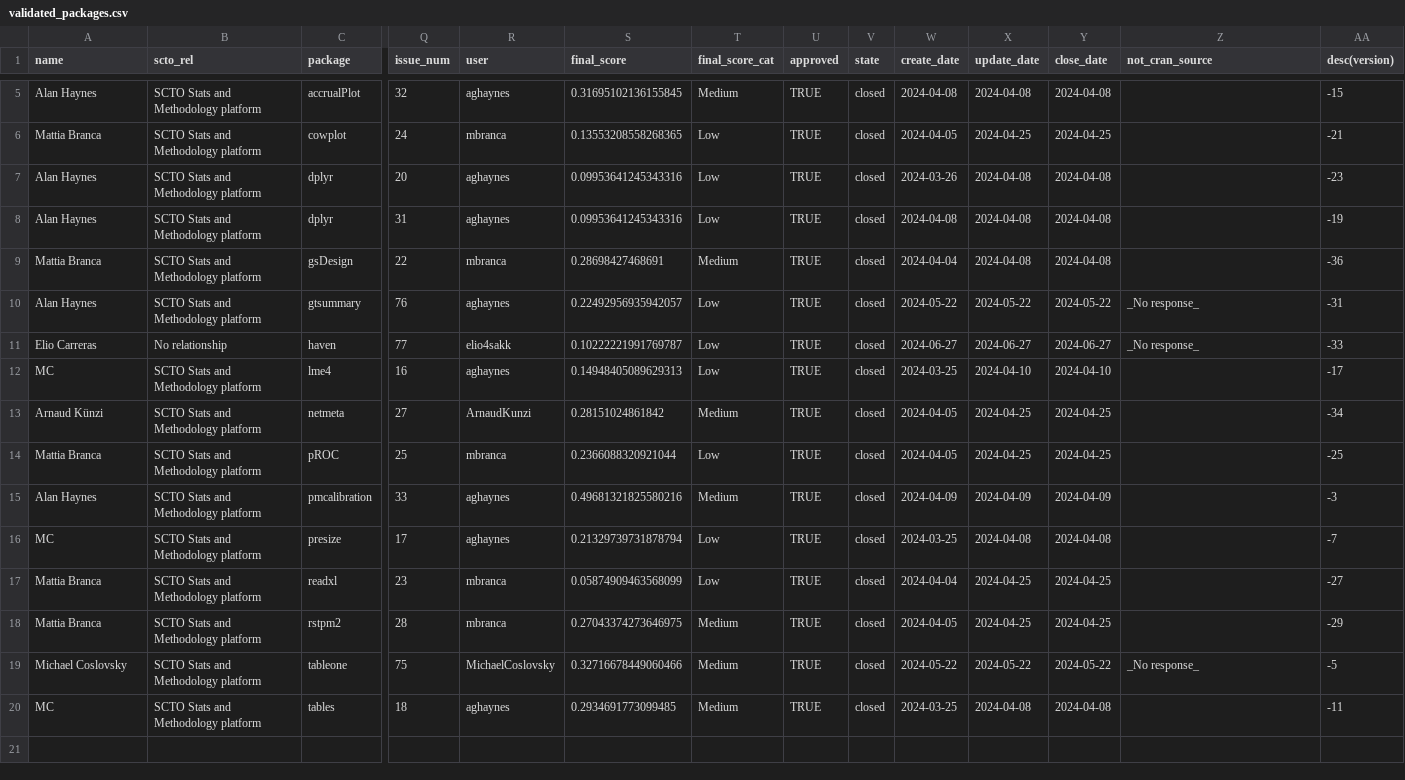
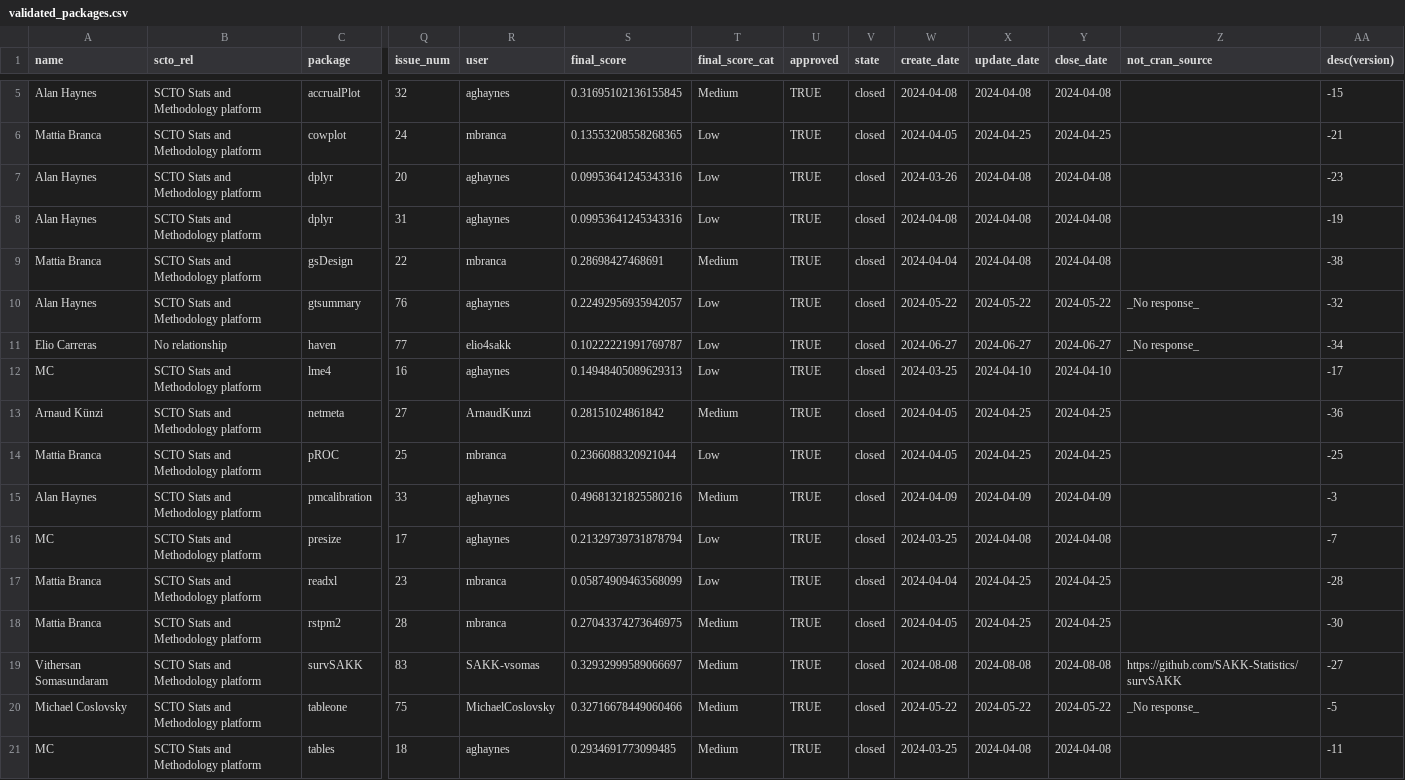
Before and after one commit to SwissClinicalTrialOrganisation/validation_platform, a CSV file: tables/validated_packages.csv, drawn as a sheet; only a part is shown, gaps mark what is left out; rows hold the shown columns only; the diff names each change by its address in the sheet, - before the commit and + after, or states it on an @@ line.

Commit message:
add new packages

```diff
--- a/tables/validated_packages.csv
+++ b/tables/validated_packages.csv
-AA9 (desc(version)): -36
+AA9 (desc(version)): -38
-AA10 (desc(version)): -31
+AA10 (desc(version)): -32
-AA11 (desc(version)): -33
+AA11 (desc(version)): -34
-AA13 (desc(version)): -34
+AA13 (desc(version)): -36
-AA17 (desc(version)): -27
+AA17 (desc(version)): -28
-AA18 (desc(version)): -29
+AA18 (desc(version)): -30
+row 19: Vithersan Somasundaram | SCTO Stats and Methodology platform | survSAKK | 83 | SAKK-vsomas | 0.32932999589066697 | Medium | TRUE | closed | 2024-08-08 | 2024-08-08 | 2024-08-08 | https://github.com/SAKK-Statistics/survSAKK | -27
```
